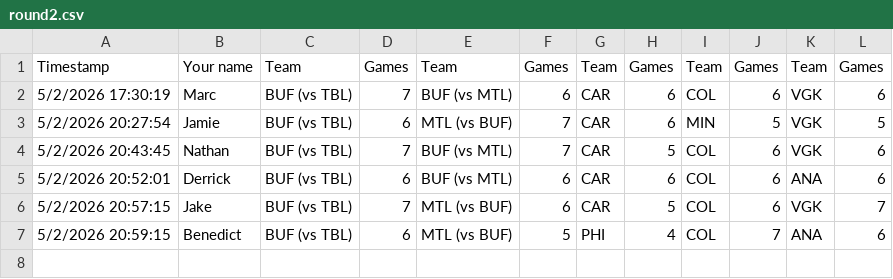
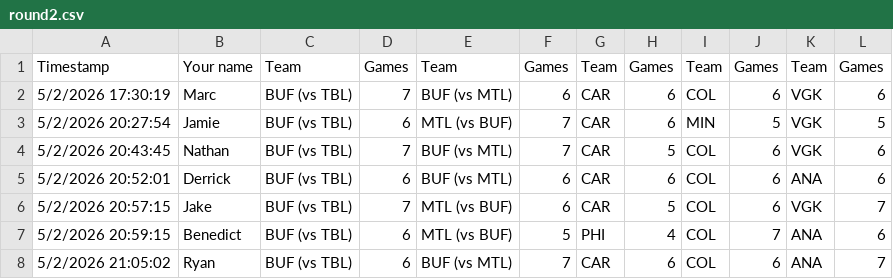
Before and after one commit to marc2982/marc2982.github.io, a CSV file: playoffs/data/archive/2026/round2.csv, drawn as a sheet; the diff names each change by its address in the sheet, - before the commit and + after, or states it on an @@ line.

Commit message:
Picks submission: Ryan

```diff
--- a/playoffs/data/archive/2026/round2.csv
+++ b/playoffs/data/archive/2026/round2.csv
+row 8: 5/2/2026 21:05:02 | Ryan | BUF (vs TBL) | 6 | BUF (vs MTL) | 7 | CAR | 6 | COL | 6 | ANA | 7
```
